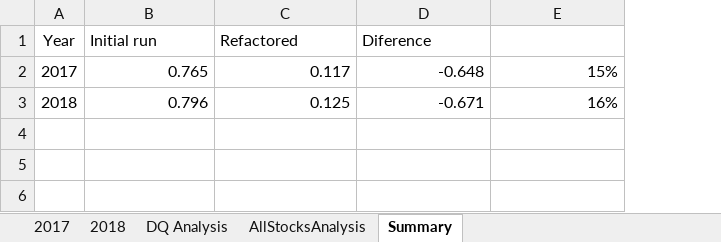
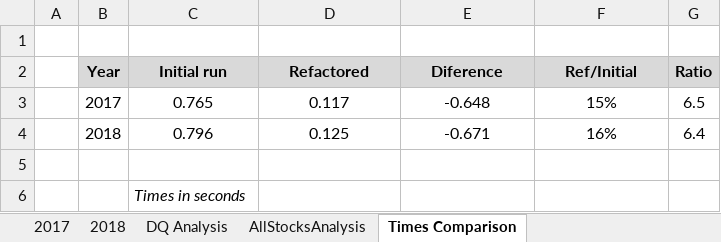
Before and after one commit to luispsalazar/Stock-Analysis, an Excel workbook: VBA_Challenge.xlsm, sheet Times Comparison, drawn as a sheet; values as stored, in another font and other column widths than the file's, no borders; addresses are those after the commit; the diff names each change by its address in the sheet, - before the commit and + after, or states it on an @@ line.

Commit message:
Challenge 2 completed

```diff
--- a/VBA_Challenge.xlsm (sheet Times Comparison)
+++ b/VBA_Challenge.xlsm (sheet Times Comparison)
-sheet tab: Summary
+sheet tab: Times Comparison
+column A, empty
+column G (Ratio), rows 3-4: 6.5 | 6.4
+row 1: (empty)
-B2:F2 fill: none
+B2:F2 fill: #D9D9D9
-B2:E2 bold: off
+B2:E2 bold: on
-C2:E2 alignment: left
+C2:E2 alignment: center
-F2: (empty)
+F2: Ref/Initial
-C3:F4 alignment: right
+C3:F4 alignment: center
+row 5: (empty)
+row 6:  |  | Times in seconds
```
Also changed, not shown: formulas that keep their value, 6 other files.
